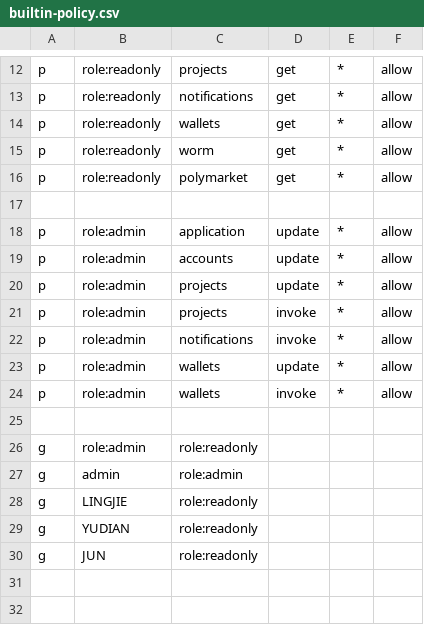
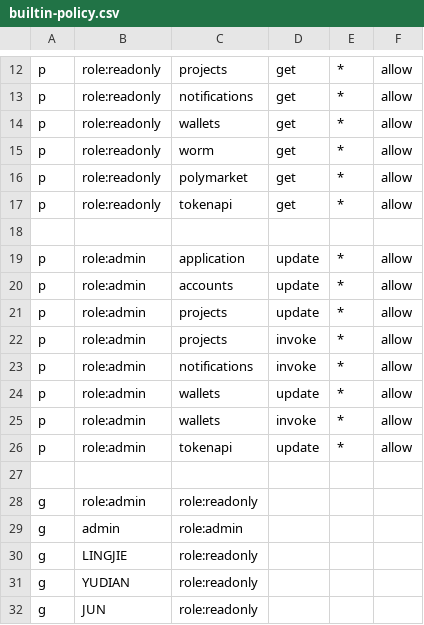
Before and after one commit to useryege/athena-o, a CSV file: assets/builtin-policy.csv, drawn as a sheet; only a part is shown, gaps mark what is left out; the diff names each change by its address in the sheet, - before the commit and + after, or states it on an @@ line.

```diff
--- a/assets/builtin-policy.csv
+++ b/assets/builtin-policy.csv
+row 17: p | role:readonly | tokenapi | get | * | allow
+row 26: p | role:admin | tokenapi | update | * | allow
```
Also changed, not shown: 17 other files.
